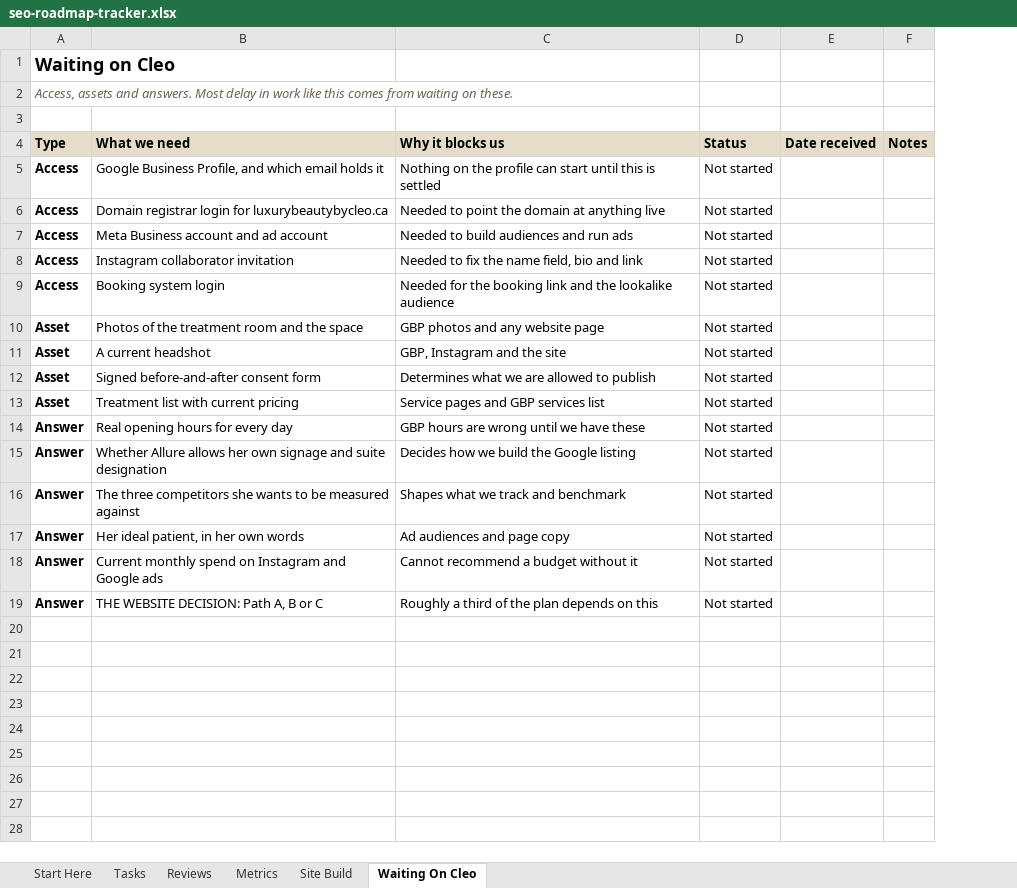
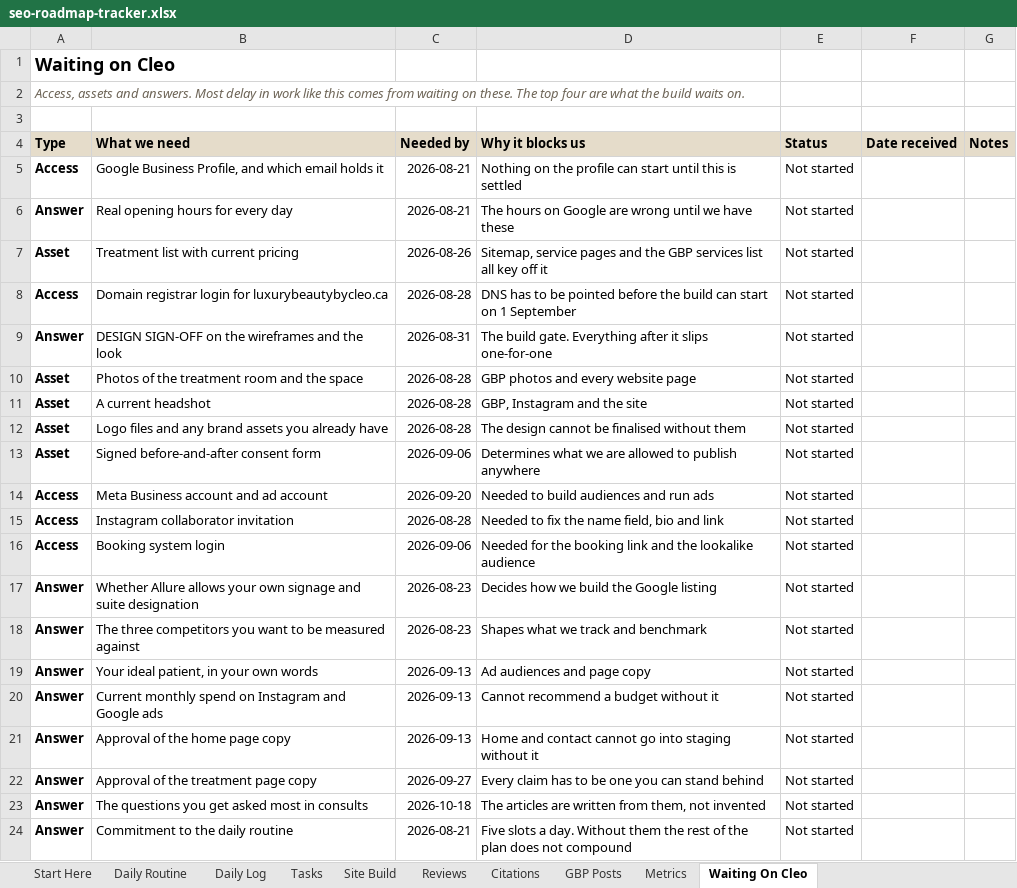
Before and after one commit to RepoKing23/InstagramCarousel, an Excel workbook: strategy/seo-roadmap-tracker.xlsx, sheet Waiting On Cleo, drawn as a sheet; values as stored, in another font and other column widths than the file's, no borders; conditional formats not drawn; removed rows and columns are numbered as before the commit, all else as after; the diff names each change by its address in the sheet, - before the commit and + after, or states it on an @@ line.

```diff
--- a/strategy/seo-roadmap-tracker.xlsx (sheet Waiting On Cleo)
+++ b/strategy/seo-roadmap-tracker.xlsx (sheet Waiting On Cleo)
+sheet tab: Daily Routine
+sheet tab: Daily Log
+sheet tab: Citations
+sheet tab: GBP Posts
@@ sheet tab order changed: Start Here | Daily Routine | Daily Log | Tasks | Site Build | Reviews | Citations | GBP Posts | Metrics | Waiting On Cleo @@
+column C (Needed by), row 5: 2026-08-21; row 8: 2026-08-28; rows 14-20: 2026-09-20 | 2026-08-28 | 2026-09-06 | 2026-08-23 | 2026-08-23 | 2026-09-13 | 2026-09-13; row 22: 2026-09-27
-A2 (Type): …on these.
+A2 (Type): …on these. The top four are what the build waits on.
+row 6: Answer | Real opening hours for every day | 2026-08-21 | The hours on Google are wrong until we have these | Not started
+row 7: Asset | Treatment list with current pricing | 2026-08-26 | Sitemap, service pages and the GBP services list all key off it | Not started
-D8 (Why it blocks us): Needed to point the domain at anything live
+D8 (Why it blocks us): DNS has to be pointed before the build can start on 1 September
+row 9: Answer | DESIGN SIGN-OFF on the wireframes and the look | 2026-08-31 | The build gate. Everything after it slips one-for-one | Not started
+row 10: Asset | Photos of the treatment room and the space | 2026-08-28 | GBP photos and every website page | Not started
+row 12: Asset | Logo files and any brand assets you already have | 2026-08-28 | The design cannot be finalised without them | Not started
+row 13: Asset | Signed before-and-after consent form | 2026-09-06 | Determines what we are allowed to publish anywhere | Not started
-row 10: Asset | Photos of the treatment room and the space | GBP photos and any website page | Not started
-row 12: Asset | Signed before-and-after consent form | Determines what we are allowed to publish | Not started
-row 13: Asset | Treatment list with current pricing | Service pages and GBP services list | Not started
-row 14: Answer | Real opening hours for every day | GBP hours are wrong until we have these | Not started
-B17 (What we need): …Allure allows her own signage…
+B17 (What we need): …Allure allows your own signage…
-B18 (What we need): …three competitors she wants to be…
+B18 (What we need): …three competitors you want to be…
-B19 (What we need): Her ideal patient, in her own words
+B19 (What we need): Your ideal patient, in your own words
+row 21: Answer | Approval of the home page copy | 2026-09-13 | Home and contact cannot go into staging without it | Not started
-B22 (What we need): THE WEBSITE DECISION: Path A, B or C
+B22 (What we need): Approval of the treatment page copy
-D22 (Why it blocks us): Roughly a third of the plan depends on this
+D22 (Why it blocks us): Every claim has to be one you can stand behind
+row 23: Answer | The questions you get asked most in consults | 2026-10-18 | The articles are written from them, not invented | Not started
+row 24: Answer | Commitment to the daily routine | 2026-08-21 | Five slots a day. Without them the rest of the plan does not compound | Not started
```
Also changed, not shown: sheet Tasks, sheet Metrics, sheet Start Here, sheet Site Build, sheet Reviews, 5 other files.
